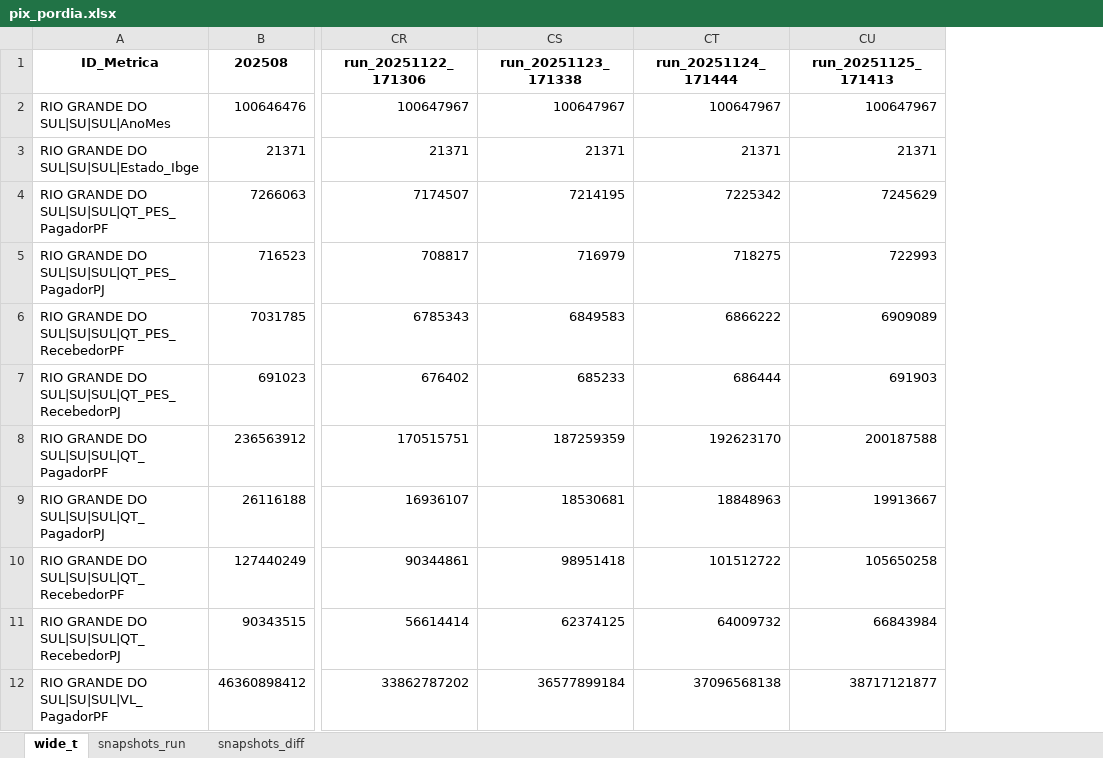
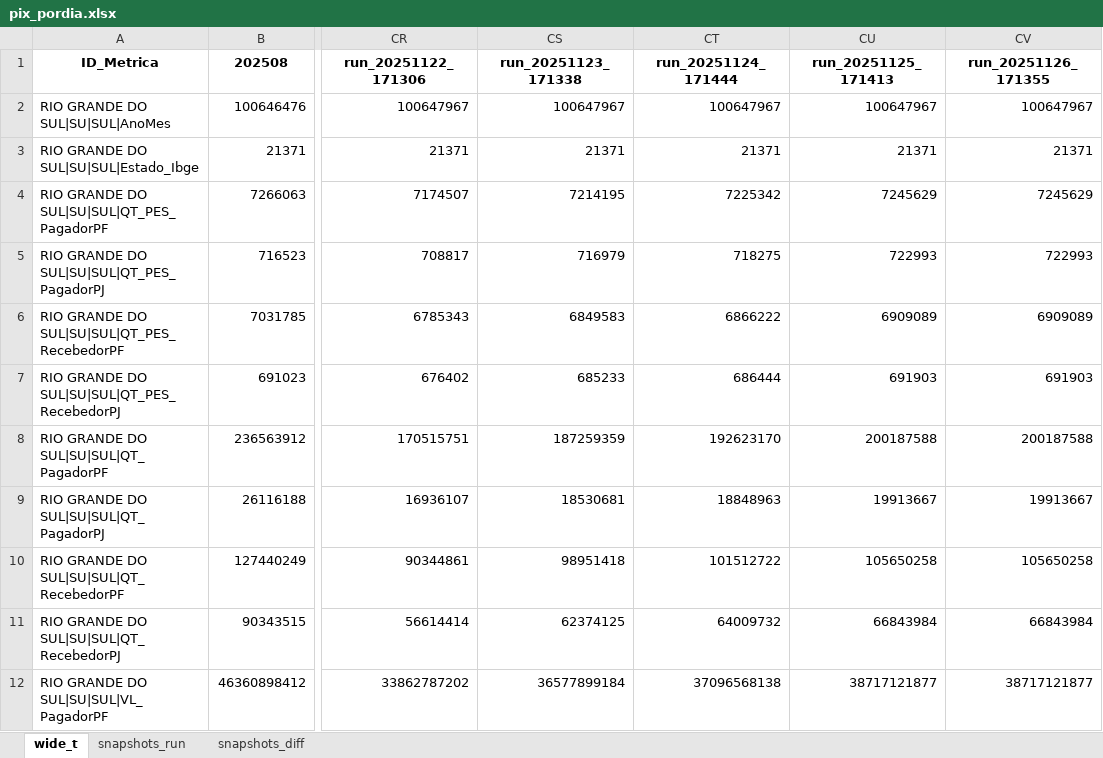
Before and after one commit to crissavieira-ctrl/pix, an Excel workbook: pix_pordia.xlsx, sheet wide_t, drawn as a sheet; only a part is shown, gaps mark what is left out; values as stored, in another font and other column widths than the file's, no borders; the diff names each change by its address in the sheet, - before the commit and + after, or states it on an @@ line.

```diff
--- a/pix_pordia.xlsx (sheet wide_t)
+++ b/pix_pordia.xlsx (sheet wide_t)
+column CV (run_20251126_171355), rows 2-12: 100647967 | 21371 | 7245629 | 722993 | 6909089 | 691903 | 200187588 | 19913667 | 105650258 | 66843984 | 38717121877
```
Also changed, not shown: sheet snapshots_run, sheet snapshots_diff.
